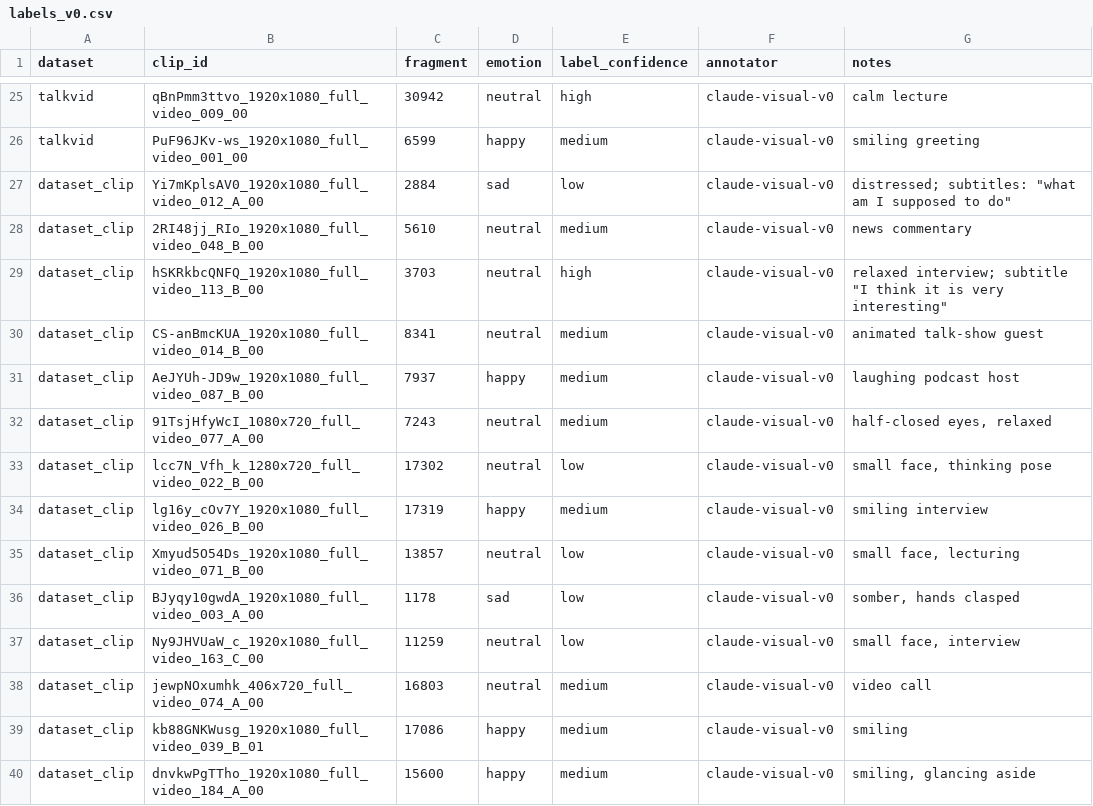
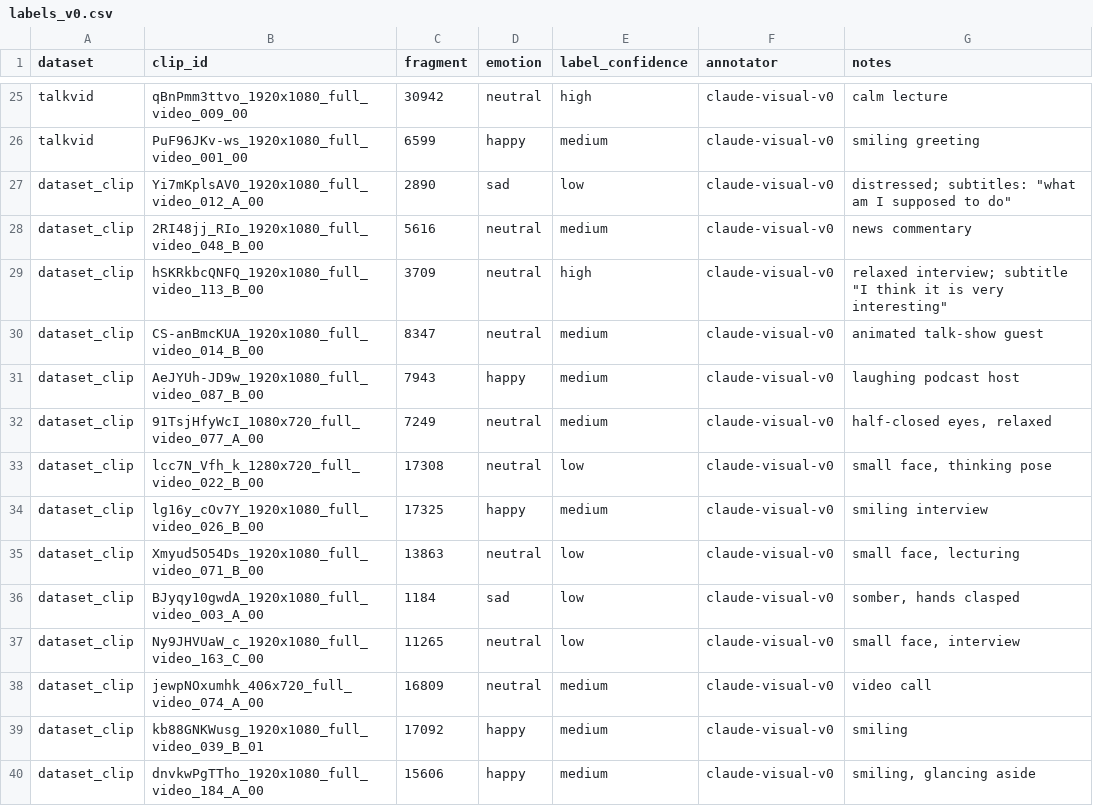
Before and after one commit to PrachiUkey/emotion-lab, a CSV file: gold/labels_v0.csv, drawn as a sheet; only a part is shown, gaps mark what is left out; the diff covers the shown part only.

```diff
--- a/gold/labels_v0.csv
+++ b/gold/labels_v0.csv
@@ -26,15 +26,15 @@ talkvid,qBnPmm3ttvo_1920x1080_full_video_009_00,30942,neutral,high,claude-visual
 talkvid,PuF96JKv-ws_1920x1080_full_video_001_00,6599,happy,medium,claude-visual-v0,smiling greeting
-dataset_clip,Yi7mKplsAV0_1920x1080_full_video_012_A_00,2884,sad,low,claude-visual-v0,"distressed; subtitles: ""what am I supposed to do"""
-dataset_clip,2RI48jj_RIo_1920x1080_full_video_048_B_00,5610,neutral,medium,claude-visual-v0,news commentary
-dataset_clip,hSKRkbcQNFQ_1920x1080_full_video_113_B_00,3703,neutral,high,claude-visual-v0,"relaxed interview; subtitle ""I think it is very interesting"""
-dataset_clip,CS-anBmcKUA_1920x1080_full_video_014_B_00,8341,neutral,medium,claude-visual-v0,animated talk-show guest
-dataset_clip,AeJYUh-JD9w_1920x1080_full_video_087_B_00,7937,happy,medium,claude-visual-v0,laughing podcast host
-dataset_clip,91TsjHfyWcI_1080x720_full_video_077_A_00,7243,neutral,medium,claude-visual-v0,"half-closed eyes, relaxed"
-dataset_clip,lcc7N_Vfh_k_1280x720_full_video_022_B_00,17302,neutral,low,claude-visual-v0,"small face, thinking pose"
-dataset_clip,lg16y_cOv7Y_1920x1080_full_video_026_B_00,17319,happy,medium,claude-visual-v0,smiling interview
-dataset_clip,Xmyud5O54Ds_1920x1080_full_video_071_B_00,13857,neutral,low,claude-visual-v0,"small face, lecturing"
-dataset_clip,BJyqy10gwdA_1920x1080_full_video_003_A_00,1178,sad,low,claude-visual-v0,"somber, hands clasped"
-dataset_clip,Ny9JHVUaW_c_1920x1080_full_video_163_C_00,11259,neutral,low,claude-visual-v0,"small face, interview"
-dataset_clip,jewpNOxumhk_406x720_full_video_074_A_00,16803,neutral,medium,claude-visual-v0,video call
-dataset_clip,kb88GNKWusg_1920x1080_full_video_039_B_01,17086,happy,medium,claude-visual-v0,smiling
-dataset_clip,dnvkwPgTTho_1920x1080_full_video_184_A_00,15600,happy,medium,claude-visual-v0,"smiling, glancing aside"
+dataset_clip,Yi7mKplsAV0_1920x1080_full_video_012_A_00,2890,sad,low,claude-visual-v0,"distressed; subtitles: ""what am I supposed to do"""
+dataset_clip,2RI48jj_RIo_1920x1080_full_video_048_B_00,5616,neutral,medium,claude-visual-v0,news commentary
+dataset_clip,hSKRkbcQNFQ_1920x1080_full_video_113_B_00,3709,neutral,high,claude-visual-v0,"relaxed interview; subtitle ""I think it is very interesting"""
+dataset_clip,CS-anBmcKUA_1920x1080_full_video_014_B_00,8347,neutral,medium,claude-visual-v0,animated talk-show guest
+dataset_clip,AeJYUh-JD9w_1920x1080_full_video_087_B_00,7943,happy,medium,claude-visual-v0,laughing podcast host
+dataset_clip,91TsjHfyWcI_1080x720_full_video_077_A_00,7249,neutral,medium,claude-visual-v0,"half-closed eyes, relaxed"
+dataset_clip,lcc7N_Vfh_k_1280x720_full_video_022_B_00,17308,neutral,low,claude-visual-v0,"small face, thinking pose"
+dataset_clip,lg16y_cOv7Y_1920x1080_full_video_026_B_00,17325,happy,medium,claude-visual-v0,smiling interview
+dataset_clip,Xmyud5O54Ds_1920x1080_full_video_071_B_00,13863,neutral,low,claude-visual-v0,"small face, lecturing"
+dataset_clip,BJyqy10gwdA_1920x1080_full_video_003_A_00,1184,sad,low,claude-visual-v0,"somber, hands clasped"
+dataset_clip,Ny9JHVUaW_c_1920x1080_full_video_163_C_00,11265,neutral,low,claude-visual-v0,"small face, interview"
+dataset_clip,jewpNOxumhk_406x720_full_video_074_A_00,16809,neutral,medium,claude-visual-v0,video call
+dataset_clip,kb88GNKWusg_1920x1080_full_video_039_B_01,17092,happy,medium,claude-visual-v0,smiling
+dataset_clip,dnvkwPgTTho_1920x1080_full_video_184_A_00,15606,happy,medium,claude-visual-v0,"smiling, glancing aside"
```
Also changed, not shown: 12 edited cells elsewhere in this file, 24 other files.
